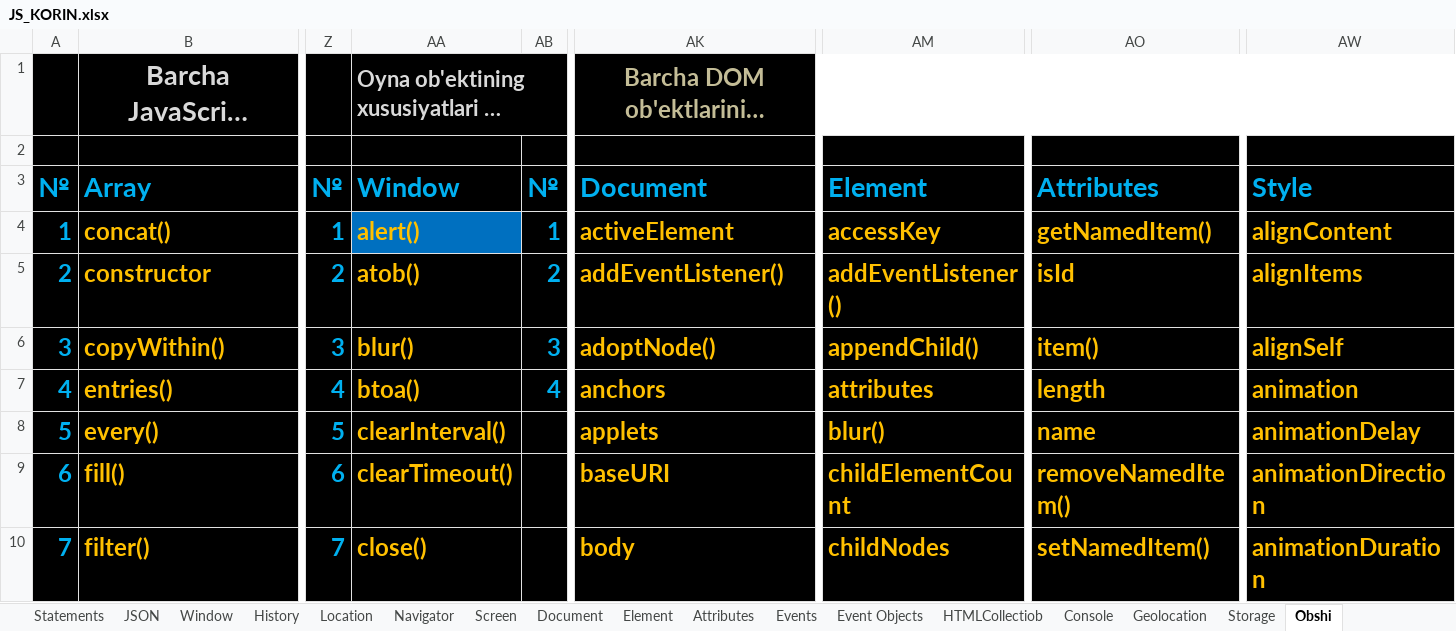
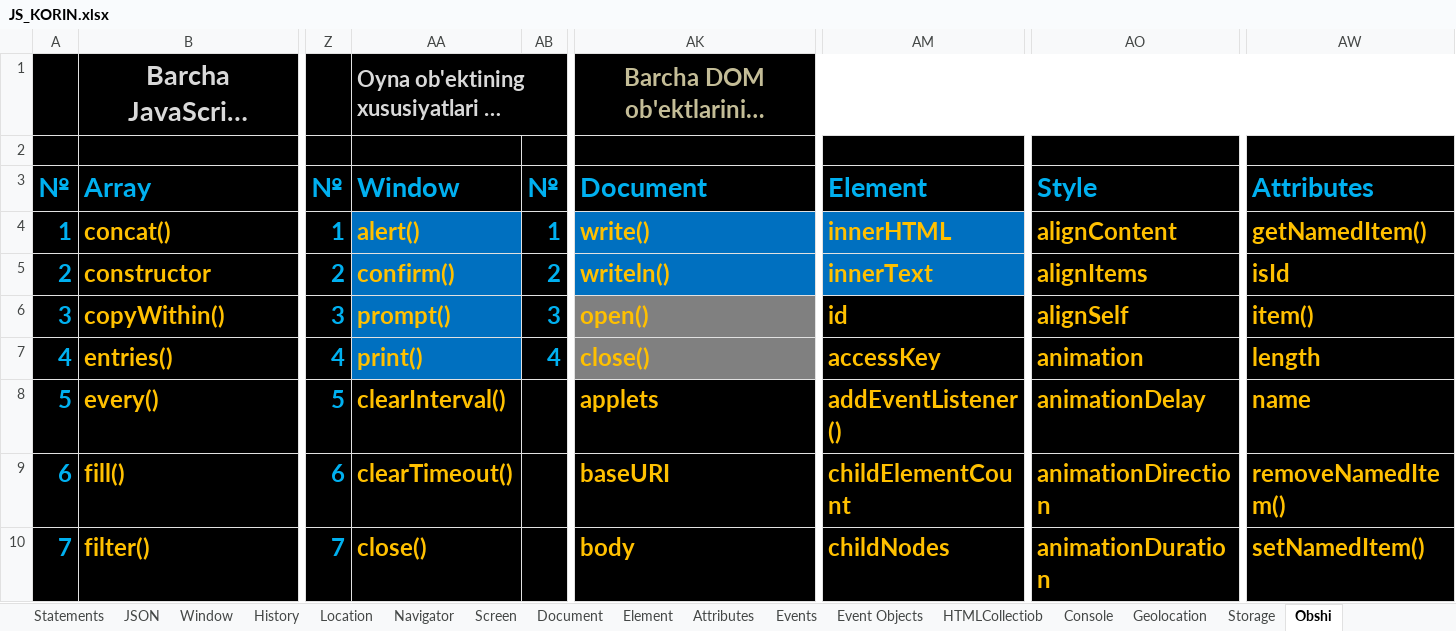
Before and after one commit to IslamDevFull/Evol, an Excel workbook: 3-JavaScript/Dars/JS_KORIN.xlsx, sheet Obshi, drawn as a sheet; only a part is shown, gaps mark what is left out; long unchanged cells end in …; values as stored, in another font and other column widths than the file's, no borders; the diff covers the shown part only; the diff names each change by its address in the sheet, - before the commit and + after, or states it on an @@ line.

```diff
--- a/3-JavaScript/Dars/JS_KORIN.xlsx (sheet Obshi)
+++ b/3-JavaScript/Dars/JS_KORIN.xlsx (sheet Obshi)
-AO3: Attributes
+AO3: Style
-AW3: Style
+AW3: Attributes
-AK4: activeElement
+AK4: write()
-AK4:AK5 fill: #000000
+AK4:AK5 fill: #0070C0
-AM4: accessKey
+AM4: innerHTML
-AM4:AM5 fill: #000000
+AM4:AM5 fill: #0070C0
-AO4: getNamedItem()
+AO4: alignContent
-AW4: alignContent
+AW4: getNamedItem()
-AA5: atob()
+AA5: confirm()
-AA5:AA7 fill: #000000
+AA5:AA7 fill: #0070C0
-AK5: addEventListener()
+AK5: writeln()
-AM5: addEventListener()
+AM5: innerText
-AO5: isId
+AO5: alignItems
-AW5: alignItems
+AW5: isId
-AA6: blur()
+AA6: prompt()
-AK6: adoptNode()
+AK6: open()
-AK6:AK7 fill: #000000
+AK6:AK7 fill: #808080
-AM6: appendChild()
+AM6: id
-AO6: item()
+AO6: alignSelf
-AW6: alignSelf
+AW6: item()
-AA7: btoa()
+AA7: print()
-AK7: anchors
+AK7: close()
-AM7: attributes
+AM7: accessKey
-AO7: length
+AO7: animation
-AW7: animation
+AW7: length
-AM8: blur()
+AM8: addEventListener()
-AO8: name
+AO8: animationDelay
-AW8: animationDelay
+AW8: name
-AO9: removeNamedItem()
+AO9: animationDirection
-AW9: animationDirection
+AW9: removeNamedItem()
-AO10: setNamedItem()
+AO10: animationDuration
-AW10: animationDuration
+AW10: setNamedItem()
```
Also changed, not shown: other rows of this sheet, charts or pictures, 13 other files.
